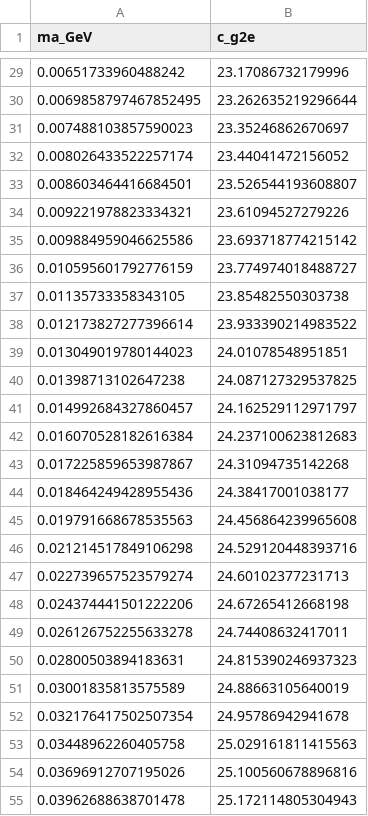
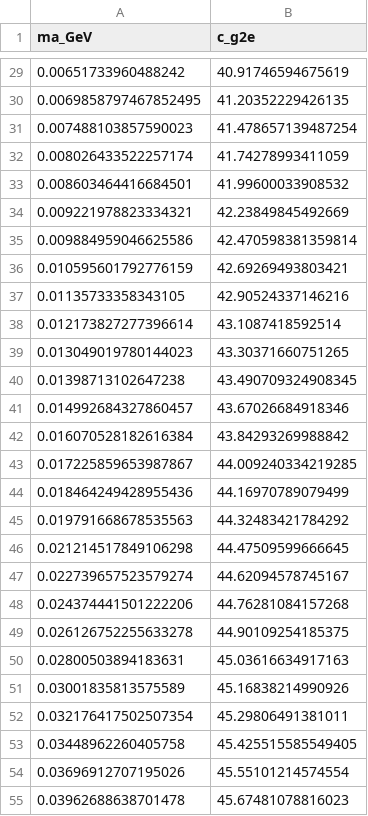
Before and after one commit to Jorge-Alda/tauALPs, a CSV file: ALP/data/anomalous_moments/g2e.csv, drawn as a sheet; only a part is shown, gaps mark what is left out; the diff covers the shown part only.

```diff
--- a/ALP/data/anomalous_moments/g2e.csv
+++ b/ALP/data/anomalous_moments/g2e.csv
@@ -29,27 +29,27 @@ ma_GeV,c_g2e
-0.00651733960488242,23.17086732179996
-0.0069858797467852495,23.262635219296644
-0.007488103857590023,23.35246862670697
-0.008026433522257174,23.44041472156052
-0.008603464416684501,23.526544193608807
-0.009221978823334321,23.61094527279226
-0.009884959046625586,23.693718774215142
-0.010595601792776159,23.774974018488727
-0.01135733358343105,23.85482550303738
-0.012173827277396614,23.933390214983522
-0.013049019780144023,24.01078548951851
-0.01398713102647238,24.087127329537825
-0.014992684327860457,24.162529112971797
-0.016070528182616384,24.237100623812683
-0.017225859653987867,24.31094735142268
-0.018464249428955436,24.38417001038177
-0.019791668678535563,24.456864239965608
-0.021214517849106298,24.529120448393716
-0.022739657523579274,24.60102377231713
-0.024374441501222206,24.67265412668198
-0.026126752255633278,24.74408632417011
-0.02800503894183631,24.815390246937323
-0.03001835813575589,24.88663105640019
-0.032176417502507354,24.95786942941678
-0.03448962260405758,25.029161811415563
-0.03696912707195026,25.100560678896816
-0.03962688638701478,25.172114805304943
+0.00651733960488242,40.91746594675619
+0.0069858797467852495,41.20352229426135
+0.007488103857590023,41.478657139487254
+0.008026433522257174,41.74278993411059
+0.008603464416684501,41.99600033908532
+0.009221978823334321,42.23849845492669
+0.009884959046625586,42.470598381359814
+0.010595601792776159,42.69269493803421
+0.01135733358343105,42.90524337146216
+0.012173827277396614,43.1087418592514
+0.013049019780144023,43.30371660751265
+0.01398713102647238,43.490709324908345
+0.014992684327860457,43.67026684918346
+0.016070528182616384,43.84293269988842
+0.017225859653987867,44.009240334219285
+0.018464249428955436,44.16970789079499
+0.019791668678535563,44.32483421784292
+0.021214517849106298,44.47509599666645
+0.022739657523579274,44.62094578745167
+0.024374441501222206,44.76281084157268
+0.026126752255633278,44.90109254185375
+0.02800503894183631,45.03616634917163
+0.03001835813575589,45.16838214990926
+0.032176417502507354,45.29806491381011
+0.03448962260405758,45.425515585549405
+0.03696912707195026,45.55101214574554
+0.03962688638701478,45.67481078816023
```
Also changed, not shown: 173 edited cells elsewhere in this file, ALP/data/anomalous_moments/g2_cgg.csv, ALP/data/anomalous_moments/g2tau_lfu.csv, 4 other files.
